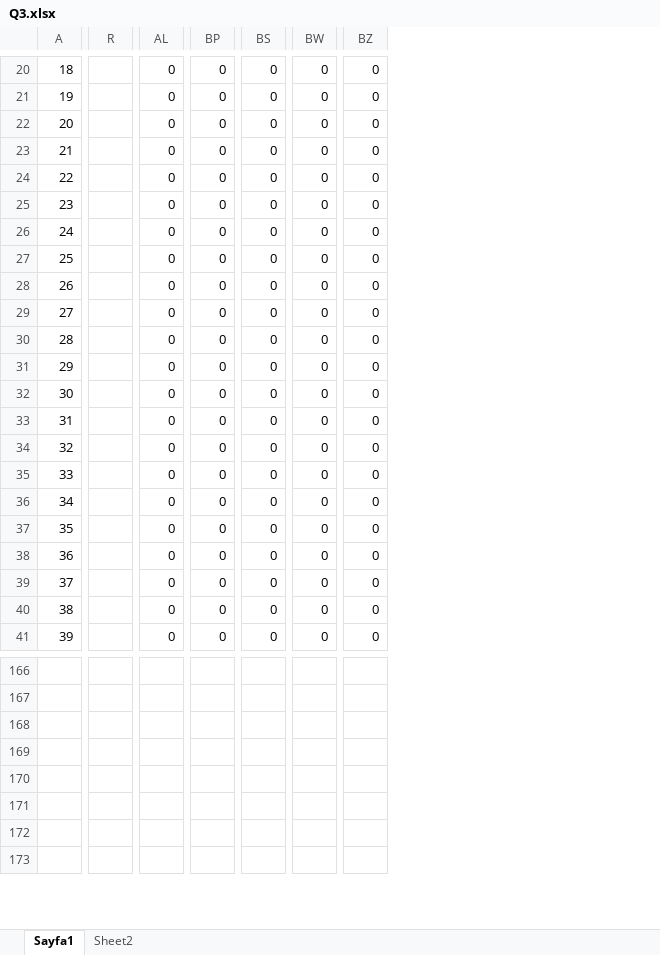
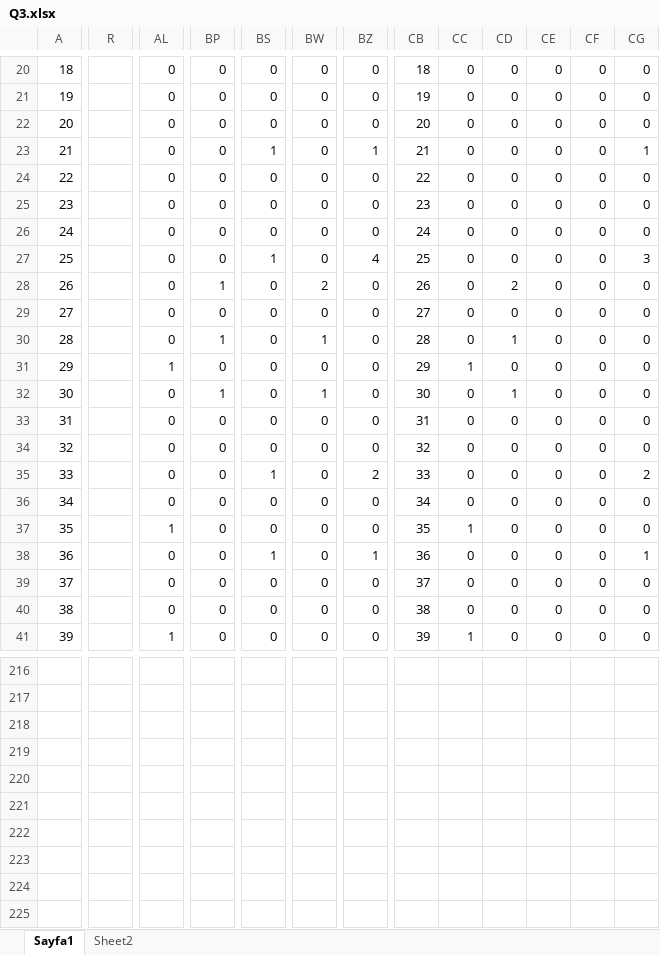
Before and after one commit to oonat/IE407-Term-Project, an Excel workbook: Q3.xlsx, sheet Sayfa1, drawn as a sheet; only a part is shown, gaps mark what is left out; values as stored, in another font and other column widths than the file's, no borders; charts and pictures not drawn; removed rows and columns are numbered as before the commit, all else as after; rows hold the shown columns only; the diff covers the shown part only; the diff names each change by its address in the sheet, - before the commit and + after, or states it on an @@ line.

Commit message:
corrected excel files

```diff
--- a/Q3.xlsx (sheet Sayfa1)
+++ b/Q3.xlsx (sheet Sayfa1)
-column R, empty
+column R, empty
+column CB, rows 20-41: 18 | 19 | 20 | 21 | 22 | 23 | 24 | 25 | 26 | 27 | 28 | 29 | 30 | 31 | 32 | 33 | 34 | 35 | 36 | 37 | 38 | 39
+column CC, rows 20-41: 0 | 0 | 0 | 0 | 0 | 0 | 0 | 0 | 0 | 0 | 0 | 1 | 0 | 0 | 0 | 0 | 0 | 1 | 0 | 0 | 0 | 1
+column CD, rows 20-41: 0 | 0 | 0 | 0 | 0 | 0 | 0 | 0 | 2 | 0 | 1 | 0 | 1 | 0 | 0 | 0 | 0 | 0 | 0 | 0 | 0 | 0
+column CE, rows 20-41: all 0
+column CF, rows 20-41: all 0
+column CG, rows 20-41: 0 | 0 | 0 | 1 | 0 | 0 | 0 | 3 | 0 | 0 | 0 | 0 | 0 | 0 | 0 | 2 | 0 | 0 | 1 | 0 | 0 | 0
-BS23: 0
+BS23: 1
-BZ23: 0
+BZ23: 1
-BS27: 0
+BS27: 1
-BZ27: 0
+BZ27: 4
-BP28: 0
+BP28: 1
-BW28: 0
+BW28: 2
-BP30: 0
+BP30: 1
-BW30: 0
+BW30: 1
-AL31: 0
+AL31: 1
-BP32: 0
+BP32: 1
-BW32: 0
+BW32: 1
-BS35: 0
+BS35: 1
-BZ35: 0
+BZ35: 2
-AL37: 0
+AL37: 1
-BS38: 0
+BS38: 1
-BZ38: 0
+BZ38: 1
-AL41: 0
+AL41: 1
+row 221: (empty)
+row 222: (empty)
```
Also changed, not shown: 43 added rows, 45 removed rows, 22 moved rows, 1 added column and 142 edited cells elsewhere in this sheet, formulas that keep their value, charts or pictures, IE407-Q2-v2.xlsx.
